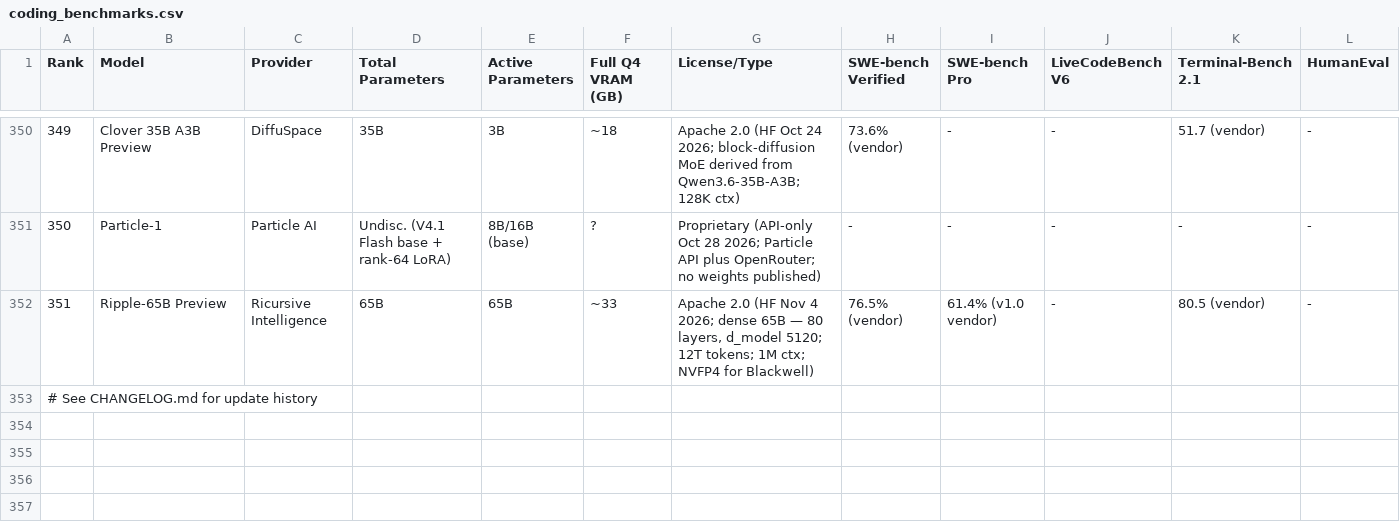
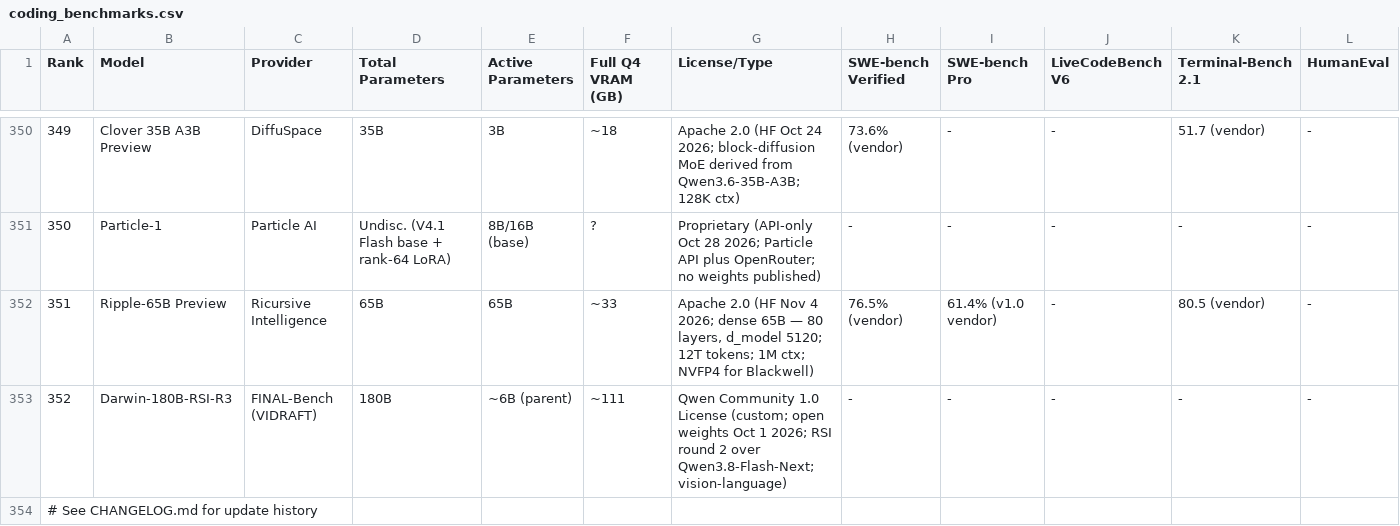
Before and after one commit to sachindeepcleaning-coder/ai-tracker, a CSV file: coding_benchmarks.csv, drawn as a sheet; only a part is shown, gaps mark what is left out; rows hold the shown columns only; the diff names each change by its address in the sheet, - before the commit and + after, or states it on an @@ line.

Commit message:
data: add Darwin-180B-RSI-R3 (352, Qwen Community 1.0 open; #1 open-weight math/science on SuperCLUE Nov 2026)

```diff
--- a/coding_benchmarks.csv
+++ b/coding_benchmarks.csv
+row 353: 352 | Darwin-180B-RSI-R3 | FINAL-Bench (VIDRAFT) | 180B | ~6B (parent) | ~111 | Qwen Community 1.0 License (custom; open weights Oct 1 2026; RSI round 2 over Qwen3.8-Flash-Next; vision-language) | - | - | - | - | -
```
Also changed, not shown: 8 other files.
